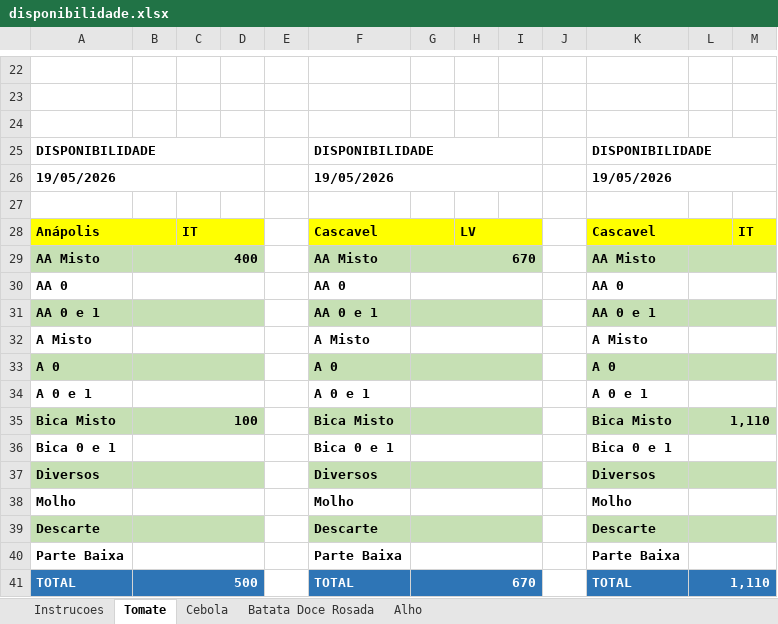
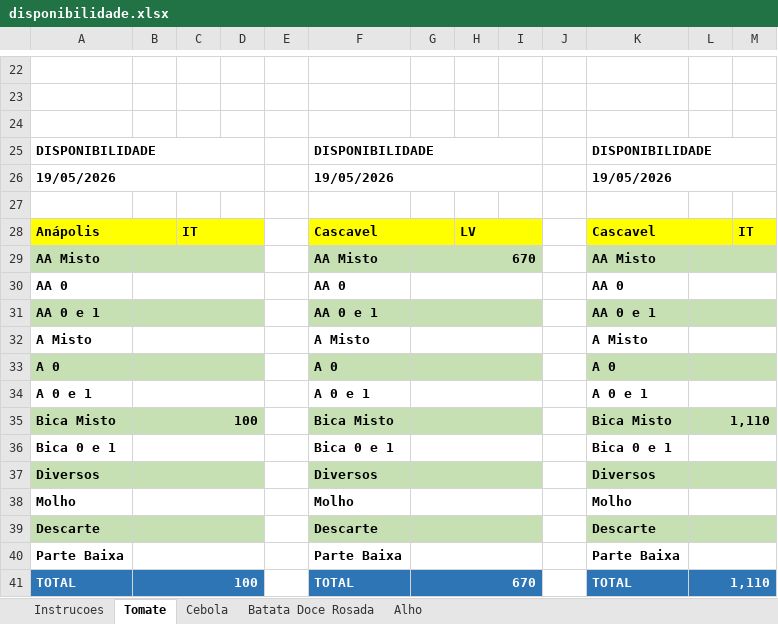
Before and after one commit to rafaelgermano1-cell/app-disponibilidade, an Excel workbook: disponibilidade.xlsx, sheet Tomate, drawn as a sheet; only a part is shown, gaps mark what is left out; values as stored, in another font and other column widths than the file's, no borders; the diff names each change by its address in the sheet, - before the commit and + after, or states it on an @@ line.

Commit message:
atualiza disp

```diff
--- a/disponibilidade.xlsx (sheet Tomate)
+++ b/disponibilidade.xlsx (sheet Tomate)
-B29: 400
+B29: (empty)
-B41: 500
+B41: 100
```
